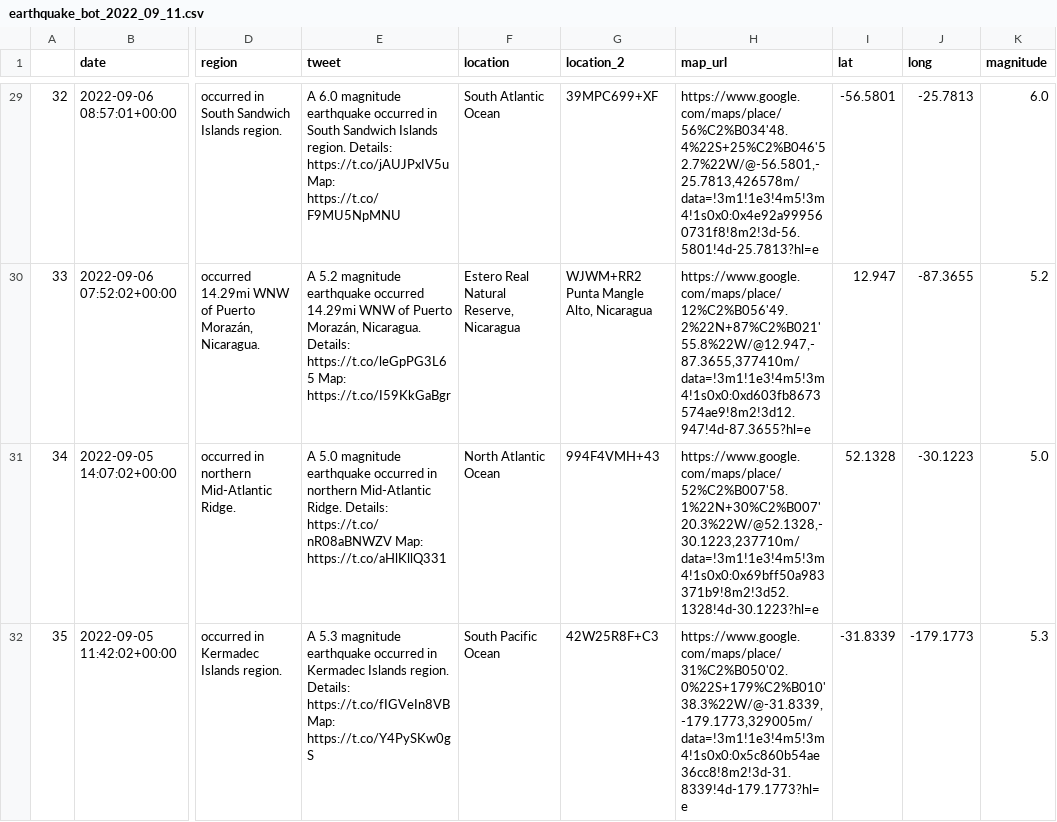
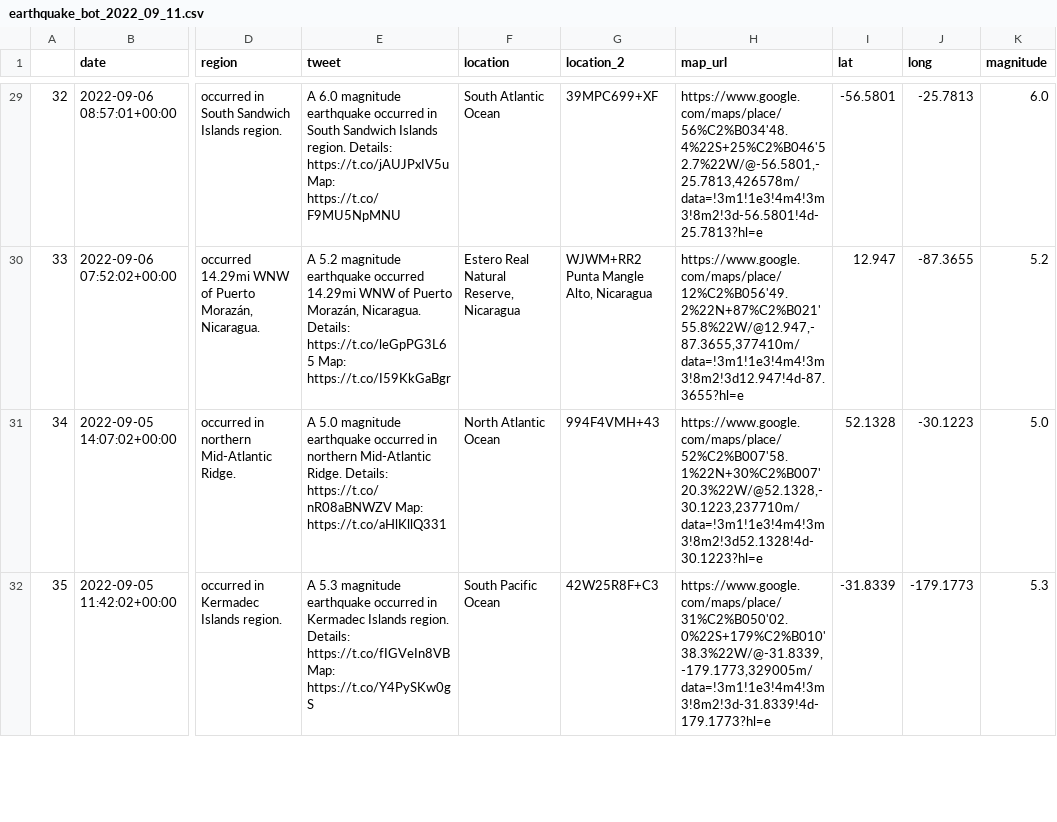
Before and after one commit to thayeylolu/Scheduled-Earth-Quake-Visualization, a CSV file: data/raw/earthquake_bot_2022_09_11.csv, drawn as a sheet; only a part is shown, gaps mark what is left out; the diff covers the shown part only; the diff names each change by its address in the sheet, - before the commit and + after, or states it on an @@ line.

```diff
--- a/data/raw/earthquake_bot_2022_09_11.csv
+++ b/data/raw/earthquake_bot_2022_09_11.csv
-H29 (map_url): https://www.google.com/maps/place/56%C2%B034'48.4%22S+25%C2%B046'52.7%22W/@-56.5801,-25.7813,426578m/data=!3m1!1e3!4m5!3m4!1s0x0:0x4e92a999560731f8!8m2!3d-56.5801!4d-25.7813?hl=e
+H29 (map_url): https://www.google.com/maps/place/56%C2%B034'48.4%22S+25%C2%B046'52.7%22W/@-56.5801,-25.7813,426578m/data=!3m1!1e3!4m4!3m3!8m2!3d-56.5801!4d-25.7813?hl=e
-H30 (map_url): https://www.google.com/maps/place/12%C2%B056'49.2%22N+87%C2%B021'55.8%22W/@12.947,-87.3655,377410m/data=!3m1!1e3!4m5!3m4!1s0x0:0xd603fb8673574ae9!8m2!3d12.947!4d-87.3655?hl=e
+H30 (map_url): https://www.google.com/maps/place/12%C2%B056'49.2%22N+87%C2%B021'55.8%22W/@12.947,-87.3655,377410m/data=!3m1!1e3!4m4!3m3!8m2!3d12.947!4d-87.3655?hl=e
-H31 (map_url): https://www.google.com/maps/place/52%C2%B007'58.1%22N+30%C2%B007'20.3%22W/@52.1328,-30.1223,237710m/data=!3m1!1e3!4m5!3m4!1s0x0:0x69bff50a983371b9!8m2!3d52.1328!4d-30.1223?hl=e
+H31 (map_url): https://www.google.com/maps/place/52%C2%B007'58.1%22N+30%C2%B007'20.3%22W/@52.1328,-30.1223,237710m/data=!3m1!1e3!4m4!3m3!8m2!3d52.1328!4d-30.1223?hl=e
-H32 (map_url): https://www.google.com/maps/place/31%C2%B050'02.0%22S+179%C2%B010'38.3%22W/@-31.8339,-179.1773,329005m/data=!3m1!1e3!4m5!3m4!1s0x0:0x5c860b54ae36cc8!8m2!3d-31.8339!4d-179.1773?hl=e
+H32 (map_url): https://www.google.com/maps/place/31%C2%B050'02.0%22S+179%C2%B010'38.3%22W/@-31.8339,-179.1773,329005m/data=!3m1!1e3!4m4!3m3!8m2!3d-31.8339!4d-179.1773?hl=e
```
Also changed, not shown: 37 edited cells elsewhere in this file, 2 other files.
